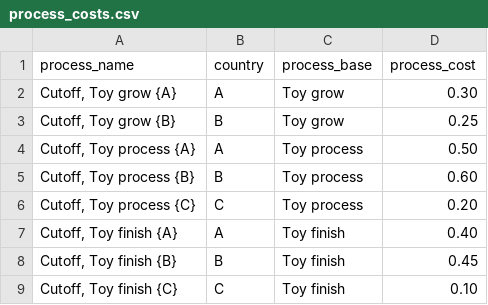
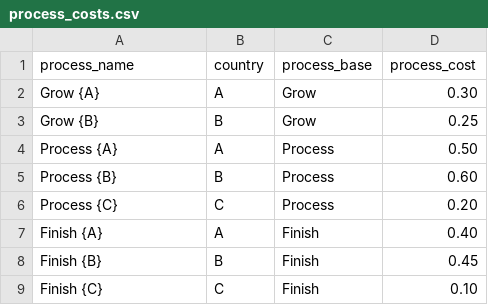
Before and after one commit to NgShiwei/lca-deala-skills, a CSV file: plugins/claude-lca-deala-skills/examples/toy-chain/process_costs.csv, drawn as a sheet.

```diff
--- a/plugins/claude-lca-deala-skills/examples/toy-chain/process_costs.csv
+++ b/plugins/claude-lca-deala-skills/examples/toy-chain/process_costs.csv
@@ -1,9 +1,9 @@
 process_name,country,process_base,process_cost
-"Cutoff, Toy grow {A}",A,Toy grow,0.30
-"Cutoff, Toy grow {B}",B,Toy grow,0.25
-"Cutoff, Toy process {A}",A,Toy process,0.50
-"Cutoff, Toy process {B}",B,Toy process,0.60
-"Cutoff, Toy process {C}",C,Toy process,0.20
-"Cutoff, Toy finish {A}",A,Toy finish,0.40
-"Cutoff, Toy finish {B}",B,Toy finish,0.45
-"Cutoff, Toy finish {C}",C,Toy finish,0.10
+"Grow {A}",A,Grow,0.30
+"Grow {B}",B,Grow,0.25
+"Process {A}",A,Process,0.50
+"Process {B}",B,Process,0.60
+"Process {C}",C,Process,0.20
+"Finish {A}",A,Finish,0.40
+"Finish {B}",B,Finish,0.45
+"Finish {C}",C,Finish,0.10
```
Also changed, not shown: 6 other files.
